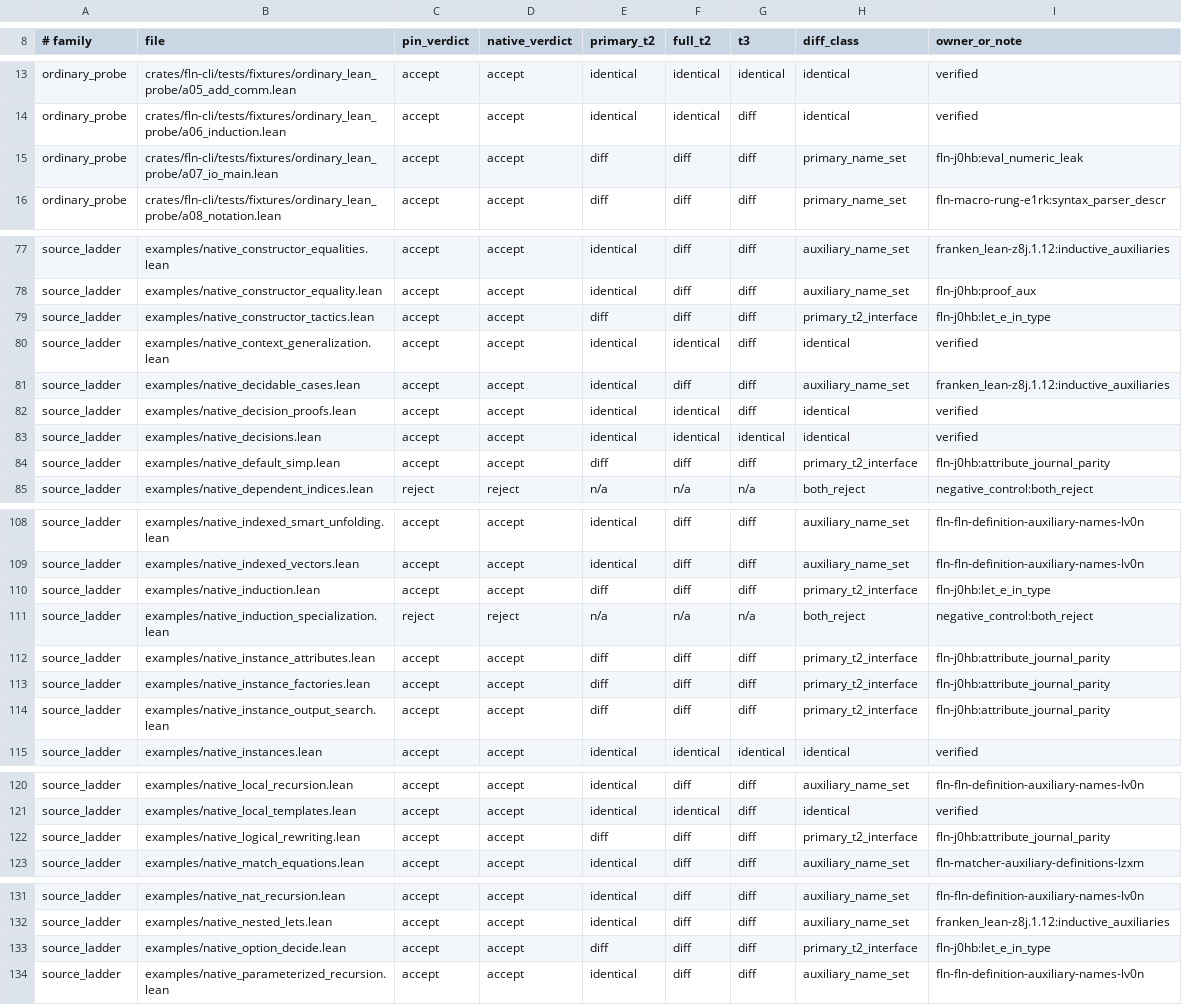
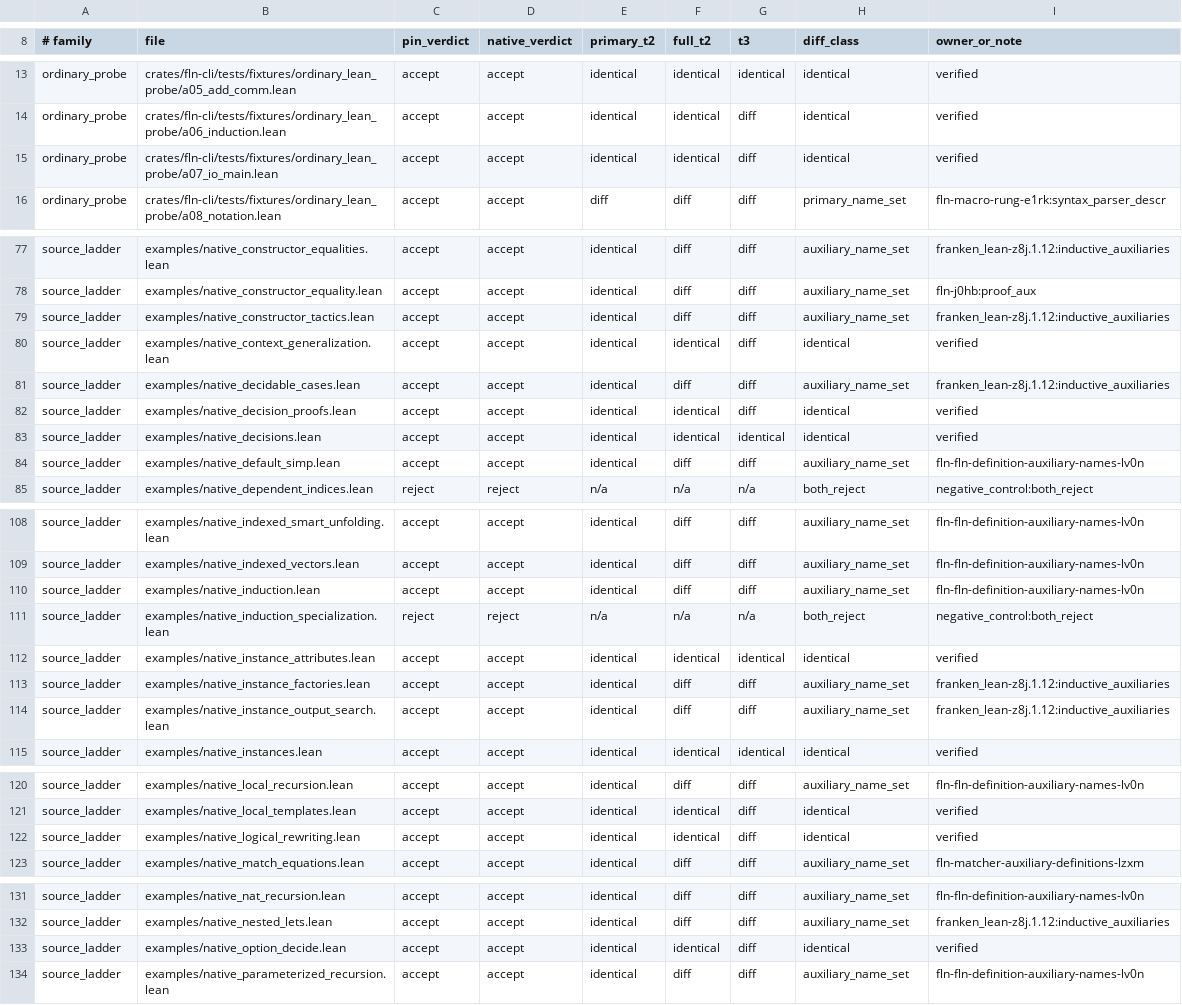
Before and after one commit to Dicklesworthstone/franken_lean, a TSV file: crates/fln-conformance/evidence/t2_differential/ledger.tsv, drawn as a sheet; only a part is shown, gaps mark what is left out; the diff covers the shown part only.

Commit message:
feat(t2-parity): close 27 primary T2 declaration-identity gaps (122 -> 149/157, fln-j0hb)
Advance file-scale T2 declaration-identity parity against pinned Lean 4
v4.32.0 across six distinct root causes without regressing a single row:

1. Attribute journal parity (instances, reducibility, simp):
   - Suppress default semireducible emission on owned declarations in
     extract_native_module_attributes while keeping explicit tracking so
     standalone/proof instances do not promote to implicit_reducible.
   - Align instance export indexing and inline instance priority/reducibility
     registration with the pin.
   - Synthesize and council-admit <decl>._simp_1 auxiliary theorems for
     direct Iff @[simp] theorems via prepare_iff_auxiliary + register_proof.
   - Remove duplicate whole-library importedInstances/sourceReducibility
     journal scans in simp::export::keys (Indexer::status and Indexer::class),
     matching export::known_status (fln-simp-equation-set-limit-regression-re4l),
     so @[simp] snapshots importing Init no longer blow the 2^20 meter.
2. Instance OfNat cleanup ordering (issue #1389):
   - Run cleanup_of_nat_in_instance_type after anonymous instance name
     generation in fln-elab/src/source.rs (mirroring pinned MutualDef.elabHeaders),
     fixing both inst0's type and anonymous instOfNatBitOfNatNat naming.
3. Structure defaults, LetE-in-type elimination, and #eval numeric leak
   containment across record_terms and fln-env/fln.

Live verification (t2-differential --jobs 8 --write-ledger, 185 files,
pin v4.32.0 / 8c9756b28d64dab099da31a4c09229a9e6a2ef35):
- primary_t2_identical: 122 -> 149 / 157 (+27 files, 94.9%)
  (local_imports 3/3, ordinary_probe 28/29, upstream_elab 24/25, source_ladder 94/100)
- full_t2_identical:     65 ->  70 / 157 (+5 files)
- t3_identical:          49 ->  51 / 157 (+2 files)
- regressions: 0, false_accept: 0, inconclusive: 0
- fln-elab source::scope::simp::export unit tests: 27 passed, 0 failed
- ubs: 0 critical; clippy: 0 warnings in all 13 touched Rust files

```diff
--- a/crates/fln-conformance/evidence/t2_differential/ledger.tsv
+++ b/crates/fln-conformance/evidence/t2_differential/ledger.tsv
@@ -14,3 +14,3 @@ ordinary_probe	crates/fln-cli/tests/fixtures/ordinary_lean_probe/a05_add_comm.le
 ordinary_probe	crates/fln-cli/tests/fixtures/ordinary_lean_probe/a06_induction.lean	accept	accept	identical	identical	diff	identical	verified
-ordinary_probe	crates/fln-cli/tests/fixtures/ordinary_lean_probe/a07_io_main.lean	accept	accept	diff	diff	diff	primary_name_set	fln-j0hb:eval_numeric_leak
+ordinary_probe	crates/fln-cli/tests/fixtures/ordinary_lean_probe/a07_io_main.lean	accept	accept	identical	identical	diff	identical	verified
 ordinary_probe	crates/fln-cli/tests/fixtures/ordinary_lean_probe/a08_notation.lean	accept	accept	diff	diff	diff	primary_name_set	fln-macro-rung-e1rk:syntax_parser_descr
@@ -78,3 +78,3 @@ source_ladder	examples/native_constructor_equalities.lean	accept	accept	identica
 source_ladder	examples/native_constructor_equality.lean	accept	accept	identical	diff	diff	auxiliary_name_set	fln-j0hb:proof_aux
-source_ladder	examples/native_constructor_tactics.lean	accept	accept	diff	diff	diff	primary_t2_interface	fln-j0hb:let_e_in_type
+source_ladder	examples/native_constructor_tactics.lean	accept	accept	identical	diff	diff	auxiliary_name_set	franken_lean-z8j.1.12:inductive_auxiliaries
 source_ladder	examples/native_context_generalization.lean	accept	accept	identical	identical	diff	identical	verified
@@ -83,3 +83,3 @@ source_ladder	examples/native_decision_proofs.lean	accept	accept	identical	ident
 source_ladder	examples/native_decisions.lean	accept	accept	identical	identical	identical	identical	verified
-source_ladder	examples/native_default_simp.lean	accept	accept	diff	diff	diff	primary_t2_interface	fln-j0hb:attribute_journal_parity
+source_ladder	examples/native_default_simp.lean	accept	accept	identical	diff	diff	auxiliary_name_set	fln-fln-definition-auxiliary-names-lv0n
 source_ladder	examples/native_dependent_indices.lean	reject	reject	n/a	n/a	n/a	both_reject	negative_control:both_reject
@@ -109,7 +109,7 @@ source_ladder	examples/native_indexed_smart_unfolding.lean	accept	accept	identic
 source_ladder	examples/native_indexed_vectors.lean	accept	accept	identical	diff	diff	auxiliary_name_set	fln-fln-definition-auxiliary-names-lv0n
-source_ladder	examples/native_induction.lean	accept	accept	diff	diff	diff	primary_t2_interface	fln-j0hb:let_e_in_type
+source_ladder	examples/native_induction.lean	accept	accept	identical	diff	diff	auxiliary_name_set	fln-fln-definition-auxiliary-names-lv0n
 source_ladder	examples/native_induction_specialization.lean	reject	reject	n/a	n/a	n/a	both_reject	negative_control:both_reject
-source_ladder	examples/native_instance_attributes.lean	accept	accept	diff	diff	diff	primary_t2_interface	fln-j0hb:attribute_journal_parity
-source_ladder	examples/native_instance_factories.lean	accept	accept	diff	diff	diff	primary_t2_interface	fln-j0hb:attribute_journal_parity
-source_ladder	examples/native_instance_output_search.lean	accept	accept	diff	diff	diff	primary_t2_interface	fln-j0hb:attribute_journal_parity
+source_ladder	examples/native_instance_attributes.lean	accept	accept	identical	identical	identical	identical	verified
+source_ladder	examples/native_instance_factories.lean	accept	accept	identical	diff	diff	auxiliary_name_set	franken_lean-z8j.1.12:inductive_auxiliaries
+source_ladder	examples/native_instance_output_search.lean	accept	accept	identical	diff	diff	auxiliary_name_set	franken_lean-z8j.1.12:inductive_auxiliaries
 source_ladder	examples/native_instances.lean	accept	accept	identical	identical	identical	identical	verified
@@ -121,3 +121,3 @@ source_ladder	examples/native_local_recursion.lean	accept	accept	identical	diff
 source_ladder	examples/native_local_templates.lean	accept	accept	identical	identical	diff	identical	verified
-source_ladder	examples/native_logical_rewriting.lean	accept	accept	diff	diff	diff	primary_t2_interface	fln-j0hb:attribute_journal_parity
+source_ladder	examples/native_logical_rewriting.lean	accept	accept	identical	identical	diff	identical	verified
 source_ladder	examples/native_match_equations.lean	accept	accept	identical	diff	diff	auxiliary_name_set	fln-matcher-auxiliary-definitions-lzxm
@@ -132,3 +132,3 @@ source_ladder	examples/native_nat_recursion.lean	accept	accept	identical	diff	di
 source_ladder	examples/native_nested_lets.lean	accept	accept	identical	diff	diff	auxiliary_name_set	franken_lean-z8j.1.12:inductive_auxiliaries
-source_ladder	examples/native_option_decide.lean	accept	accept	diff	diff	diff	primary_t2_interface	fln-j0hb:let_e_in_type
+source_ladder	examples/native_option_decide.lean	accept	accept	identical	identical	diff	identical	verified
 source_ladder	examples/native_parameterized_recursion.lean	accept	accept	identical	diff	diff	auxiliary_name_set	fln-fln-definition-auxiliary-names-lv0n
```
Also changed, not shown: 56 edited cells elsewhere in this file, 13 other files.
